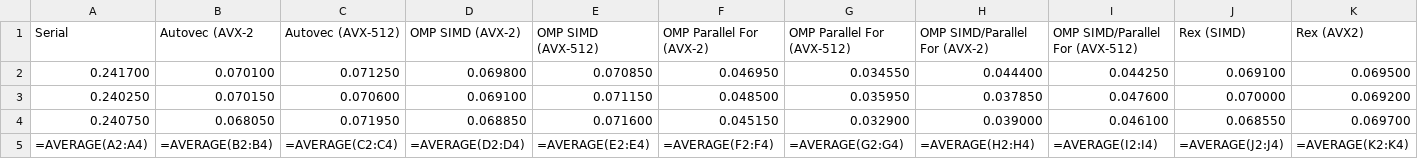
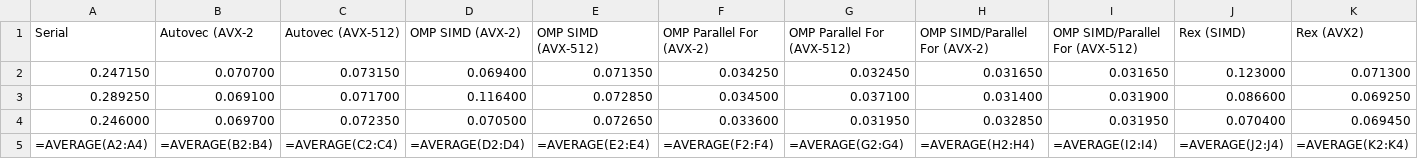
Before and after one commit to passlab/rexomptest, a CSV file: REXCompiler/omptests/rex-simd/benchmark/build/axpy.csv, drawn as a sheet; only a part is shown; removed rows and columns are numbered as before the commit, all else as after; rows hold the shown columns only; the diff names each change by its address in the sheet, - before the commit and + after, or states it on an @@ line.

```diff
--- a/REXCompiler/omptests/rex-simd/benchmark/build/axpy.csv
+++ b/REXCompiler/omptests/rex-simd/benchmark/build/axpy.csv
-row 2: 0.241700 | 0.070100 | 0.071250 | 0.069800 | 0.070850 | 0.046950 | 0.034550 | 0.044400 | 0.044250 | 0.069100 | 0.069500
-row 3: 0.240250 | 0.070150 | 0.070600 | 0.069100 | 0.071150 | 0.048500 | 0.035950 | 0.037850 | 0.047600 | 0.070000 | 0.069200
-row 4: 0.240750 | 0.068050 | 0.071950 | 0.068850 | 0.071600 | 0.045150 | 0.032900 | 0.039000 | 0.046100 | 0.068550 | 0.069700
+row 2: 0.247150 | 0.070700 | 0.073150 | 0.069400 | 0.071350 | 0.034250 | 0.032450 | 0.031650 | 0.031650 | 0.123000 | 0.071300
+row 3: 0.289250 | 0.069100 | 0.071700 | 0.116400 | 0.072850 | 0.034500 | 0.037100 | 0.031400 | 0.031900 | 0.086600 | 0.069250
+row 4: 0.246000 | 0.069700 | 0.072350 | 0.070500 | 0.072650 | 0.033600 | 0.031950 | 0.032850 | 0.031950 | 0.070400 | 0.069450
```
Also changed, not shown: REXCompiler/omptests/rex-simd/benchmark/build/matmul.csv, REXCompiler/omptests/rex-simd/benchmark/build/matvec.csv, 11 other files.
